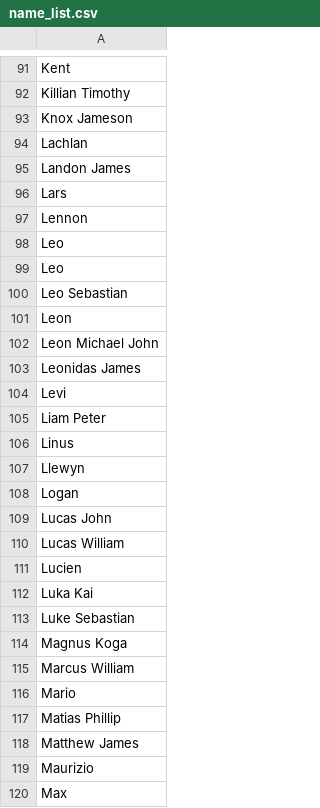
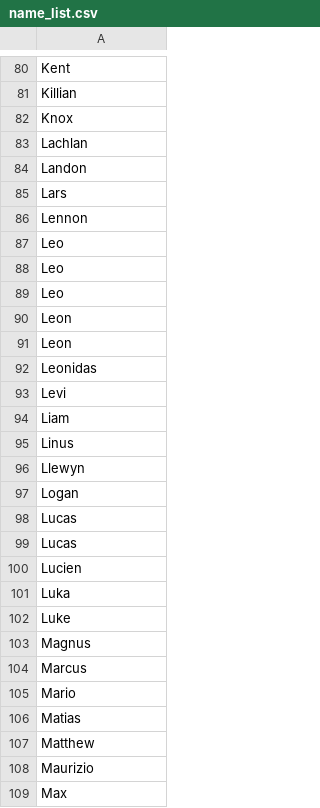
Before and after one commit to academic-tinder-bot/academic-tinder-tele-bot, a CSV file: src/utils/name_list.csv, drawn as a sheet; only a part is shown, gaps mark what is left out; addresses are those after the commit; the diff covers the shown part only; the diff names each change by its address in the sheet, - before the commit and + after, or states it on an @@ line.

Commit message:
fix name list unicode

```diff
--- a/src/utils/name_list.csv
+++ b/src/utils/name_list.csv
-A81: Killian Timothy
+A81: Killian
-A82: Knox Jameson
+A82: Knox
-A84: Landon James
+A84: Landon
-A89: Leo Sebastian
+A89: Leo
-A91: Leon Michael John
+A91: Leon
-A92: Leonidas James
+A92: Leonidas
-A94: Liam Peter
+A94: Liam
-A98: Lucas John
+A98: Lucas
-A99: Lucas William
+A99: Lucas
-A101: Luka Kai
+A101: Luka
-A102: Luke Sebastian
+A102: Luke
-A103: Magnus Koga
+A103: Magnus
-A104: Marcus William
+A104: Marcus
-A106: Matias Phillip
+A106: Matias
-A107: Matthew James
+A107: Matthew
```
Also changed, not shown: 20 removed rows and 98 edited cells elsewhere in this file, 1 other file.
